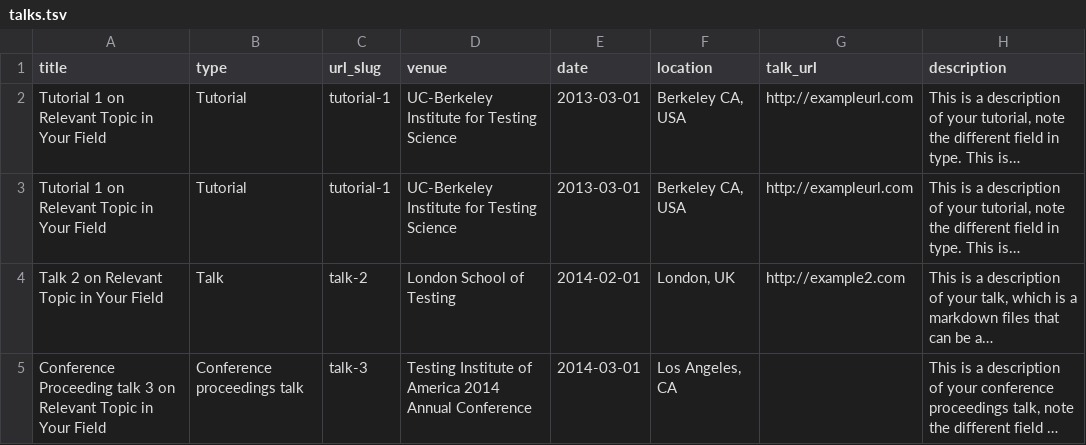
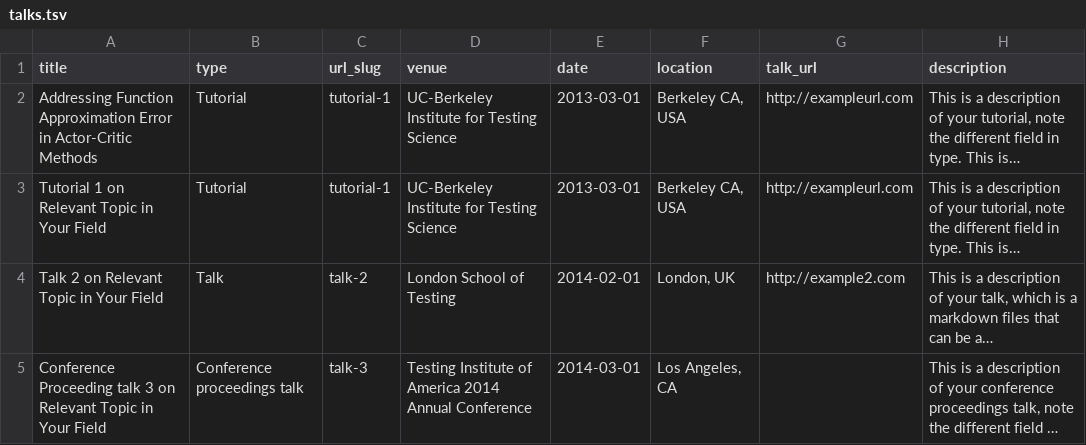
Before and after one commit to jacksonchen1998/jacksonchen1998.github.io, a TSV file: markdown_generator/talks.tsv, drawn as a sheet; long unchanged cells end in …; the diff names each change by its address in the sheet, - before the commit and + after, or states it on an @@ line.

Commit message:
Update talks.tsv

```diff
--- a/markdown_generator/talks.tsv
+++ b/markdown_generator/talks.tsv
-A2 (title): Tutorial 1 on Relevant Topic in Your Field
+A2 (title): Addressing Function Approximation Error in Actor-Critic Methods
```
